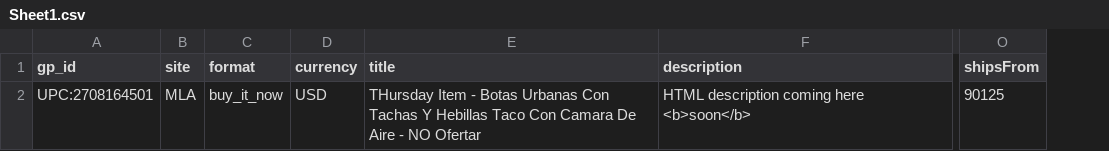
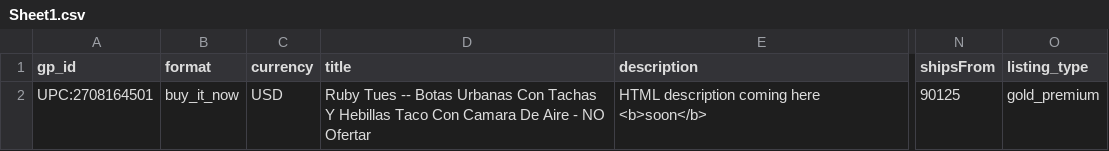
Before and after one commit to saleram1/sim-jquery, a CSV file: web-app/WEB-INF/docs/Sheet1.csv, drawn as a sheet; only a part is shown, gaps mark what is left out; removed rows and columns are numbered as before the commit, all else as after; the diff names each change by its address in the sheet, - before the commit and + after, or states it on an @@ line.

Commit message:
Added listing of Extra Gold to verify seller can override the defaults

```diff
--- a/web-app/WEB-INF/docs/Sheet1.csv
+++ b/web-app/WEB-INF/docs/Sheet1.csv
-column B (site), row 2: MLA
+column O (listing_type), row 2: gold_premium
-D2 (title): THursday Item - Botas Urbanas…
+D2 (title): Ruby Tues -- Botas Urbanas…
```
